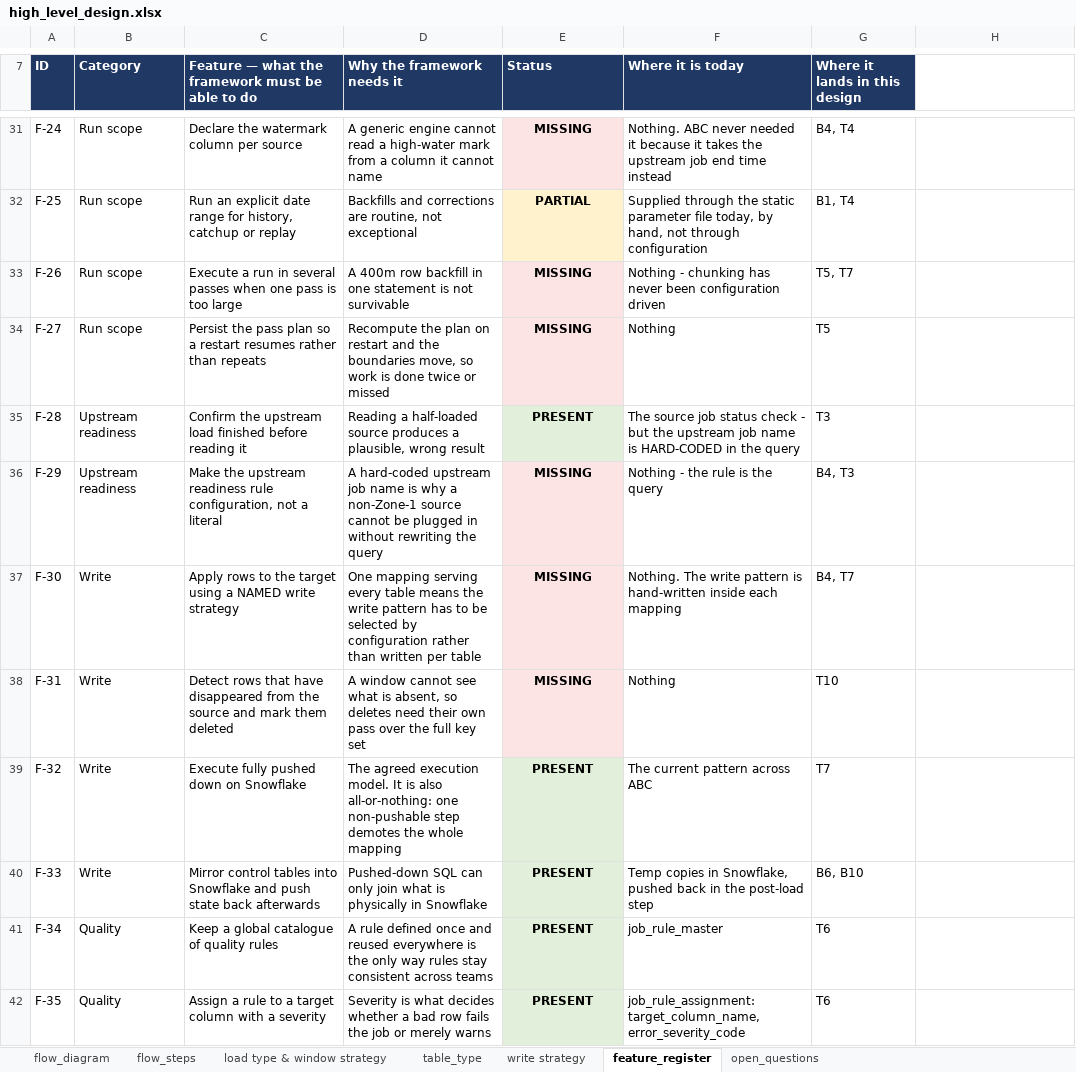
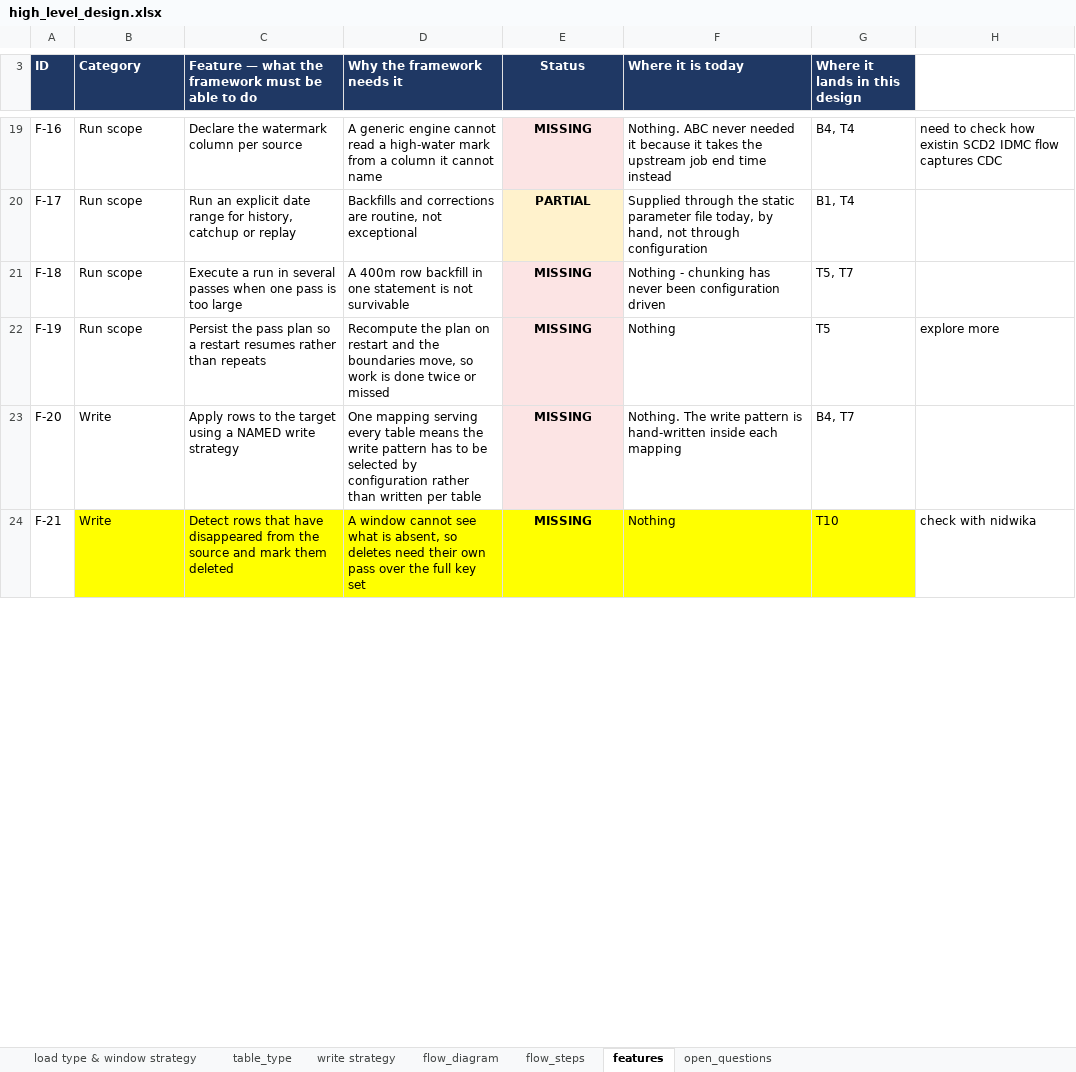
Before and after one commit to nikhilbansal034/pythontutedude, an Excel workbook: w4-generic-etl-framework/high_level_design.xlsx, sheet features, drawn as a sheet; only a part is shown, gaps mark what is left out; values as stored, in another font and other column widths than the file's, no borders; removed rows and columns are numbered as before the commit, all else as after; the diff covers the shown part only; the diff names each change by its address in the sheet, - before the commit and + after, or states it on an @@ line.

```diff
--- a/w4-generic-etl-framework/high_level_design.xlsx (sheet features)
+++ b/w4-generic-etl-framework/high_level_design.xlsx (sheet features)
-sheet tab: feature_register
+sheet tab: features
@@ sheet tab order changed: load type & window strategy | table_type | write strategy | flow_diagram | flow_steps | features | open_questions @@
-E3 alignment: left
+E3 alignment: center
-A19 (ID): F-24
+A19 (ID): F-16
-H19: (empty)
+H19: need to check how existin SCD2 IDMC flow captures CDC
-A20 (ID): F-25
+A20 (ID): F-17
-A21 (ID): F-26
+A21 (ID): F-18
-A22 (ID): F-27
+A22 (ID): F-19
-H22: (empty)
+H22: explore more
-row 35: F-28 | Upstream readiness | Confirm the upstream load finished before reading it | Reading a half-loaded source produces a plausible, wrong result | PRESENT | The source job status check - but the upstream job name is HARD-CODED in the query | T3
-row 36: F-29 | Upstream readiness | Make the upstream readiness rule configuration, not a literal | A hard-coded upstream job name is why a non-Zone-1 source cannot be plugged in without rewriting the query | MISSING | Nothing - the rule is the query | B4, T3
-A23 (ID): F-30
+A23 (ID): F-20
-A24 (ID): F-31
+A24 (ID): F-21
-B24:D24 fill: none
+B24:D24 fill: #FFFF00
-E24 fill: #FCE4E4
+E24 fill: #FFFF00
-F24:G24 fill: none
+F24:G24 fill: #FFFF00
-H24: (empty)
+H24: check with nidwika
-row 39: F-32 | Write | Execute fully pushed down on Snowflake | The agreed execution model. It is also all-or-nothing: one non-pushable step demotes the whole mapping | PRESENT | The current pattern across ABC | T7
-row 40: F-33 | Write | Mirror control tables into Snowflake and push state back afterwards | Pushed-down SQL can only join what is physically in Snowflake | PRESENT | Temp copies in Snowflake, pushed back in the post-load step | B6, B10
-row 41: F-34 | Quality | Keep a global catalogue of quality rules | A rule defined once and reused everywhere is the only way rules stay consistent across teams | PRESENT | job_rule_master | T6
-row 42: F-35 | Quality | Assign a rule to a target column with a severity | Severity is what decides whether a bad row fails the job or merely warns | PRESENT | job_rule_assignment: target_column_name, error_severity_code | T6
```
Also changed, not shown: 26 removed rows, 58 edited cells and cell formats elsewhere in this sheet, sheet flow_steps.
